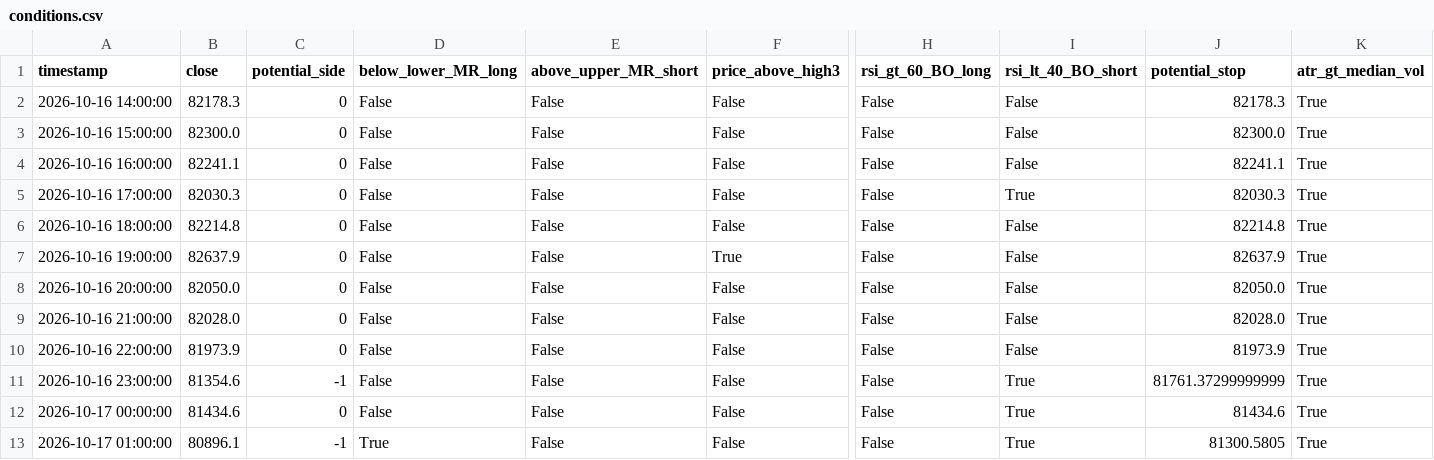
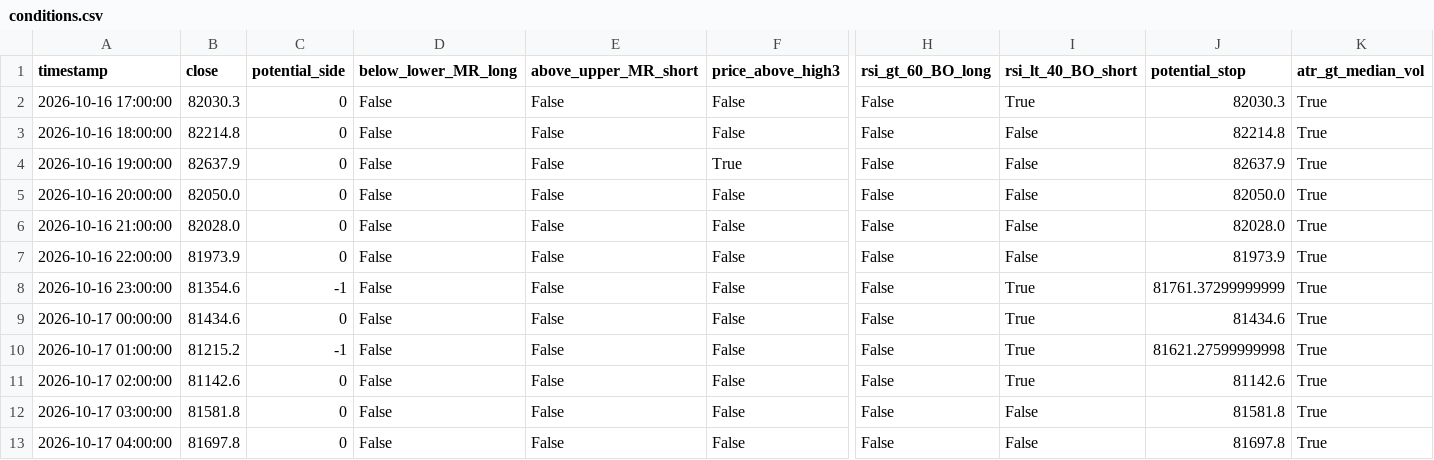
Before and after one commit to cdavocazh/btc-db-v3, a CSV file: backtest_results/conditions.csv, drawn as a sheet; only a part is shown, gaps mark what is left out; removed rows and columns are numbered as before the commit, all else as after; rows hold the shown columns only; the diff names each change by its address in the sheet, - before the commit and + after, or states it on an @@ line.

```diff
--- a/backtest_results/conditions.csv
+++ b/backtest_results/conditions.csv
-row 2: 2026-10-16 14:00:00 | 82178.3 | 0 | False | False | False | False | False | 82178.3 | True
-row 3: 2026-10-16 15:00:00 | 82300.0 | 0 | False | False | False | False | False | 82300.0 | True
-row 4: 2026-10-16 16:00:00 | 82241.1 | 0 | False | False | False | False | False | 82241.1 | True
-B10 (close): 80896.1
+B10 (close): 81215.2
-D10 (below_lower_MR_long): True
+D10 (below_lower_MR_long): False
-J10 (potential_stop): 81300.5805
+J10 (potential_stop): 81621.27599999998
+row 11: 2026-10-17 02:00:00 | 81142.6 | 0 | False | False | False | False | True | 81142.6 | True
+row 12: 2026-10-17 03:00:00 | 81581.8 | 0 | False | False | False | False | False | 81581.8 | True
+row 13: 2026-10-17 04:00:00 | 81697.8 | 0 | False | False | False | False | False | 81697.8 | True
```
Also changed, not shown: backtest_results/indicators.csv, 3 other files.
